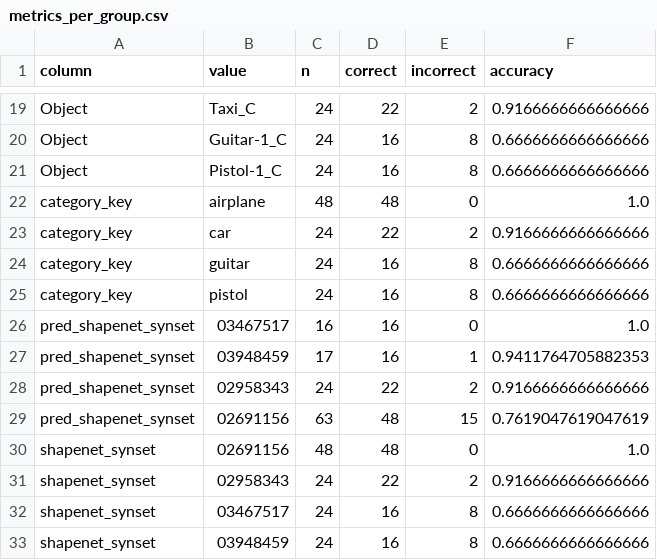
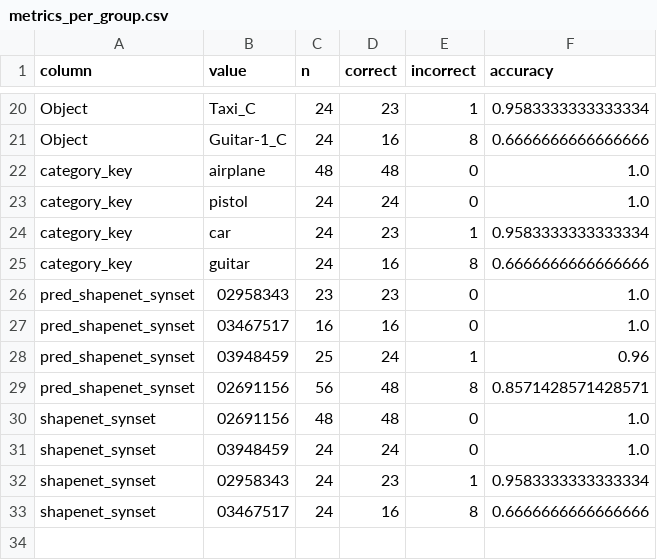
Before and after one commit to Beamfreak/UE-Synth-Dataset-Generator, a CSV file: Evaluation/eval_clip/metrics_per_group.csv, drawn as a sheet; only a part is shown, gaps mark what is left out; removed rows and columns are numbered as before the commit, all else as after; the diff covers the shown part only; the diff names each change by its address in the sheet, - before the commit and + after, or states it on an @@ line.

```diff
--- a/Evaluation/eval_clip/metrics_per_group.csv
+++ b/Evaluation/eval_clip/metrics_per_group.csv
-D20 (correct): 22
+D20 (correct): 23
-E20 (incorrect): 2
+E20 (incorrect): 1
-F20 (accuracy): 0.9166666666666666
+F20 (accuracy): 0.9583333333333334
-row 21: Object | Pistol-1_C | 24 | 16 | 8 | 0.6666666666666666
+row 23: category_key | pistol | 24 | 24 | 0 | 1.0
-D24 (correct): 22
+D24 (correct): 23
-E24 (incorrect): 2
+E24 (incorrect): 1
-F24 (accuracy): 0.9166666666666666
+F24 (accuracy): 0.9583333333333334
-row 25: category_key | pistol | 24 | 16 | 8 | 0.6666666666666666
+row 26: pred_shapenet_synset | 02958343 | 23 | 23 | 0 | 1.0
-C28 (n): 17
+C28 (n): 25
-D28 (correct): 16
+D28 (correct): 24
-F28 (accuracy): 0.9411764705882353
+F28 (accuracy): 0.96
-row 28: pred_shapenet_synset | 02958343 | 24 | 22 | 2 | 0.9166666666666666
-C29 (n): 63
+C29 (n): 56
-E29 (incorrect): 15
+E29 (incorrect): 8
-F29 (accuracy): 0.7619047619047619
+F29 (accuracy): 0.8571428571428571
+row 31: shapenet_synset | 03948459 | 24 | 24 | 0 | 1.0
-D32 (correct): 22
+D32 (correct): 23
-E32 (incorrect): 2
+E32 (incorrect): 1
-F32 (accuracy): 0.9166666666666666
+F32 (accuracy): 0.9583333333333334
-row 33: shapenet_synset | 03948459 | 24 | 16 | 8 | 0.6666666666666666
```
Also changed, not shown: 3 added rows, 2 removed rows and 29 edited cells elsewhere in this file, Evaluation/eval_clip/metrics_per_class.csv, Evaluation/eval_clip/predictions.csv, 25 other files.
